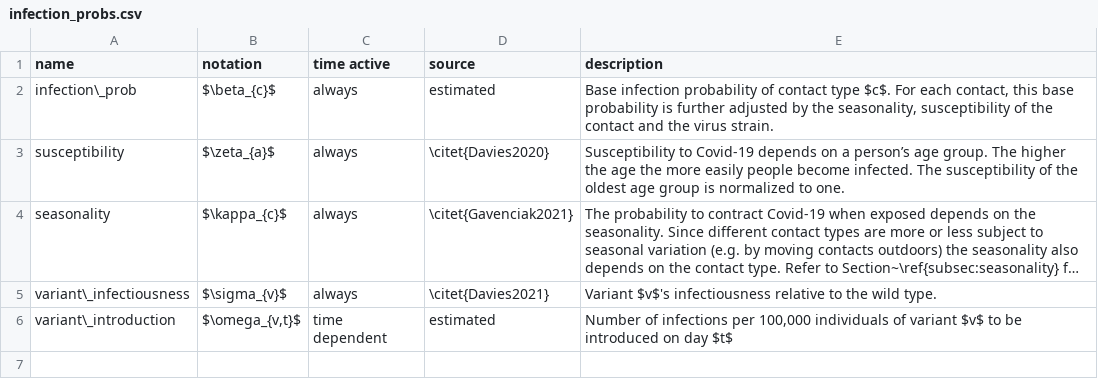
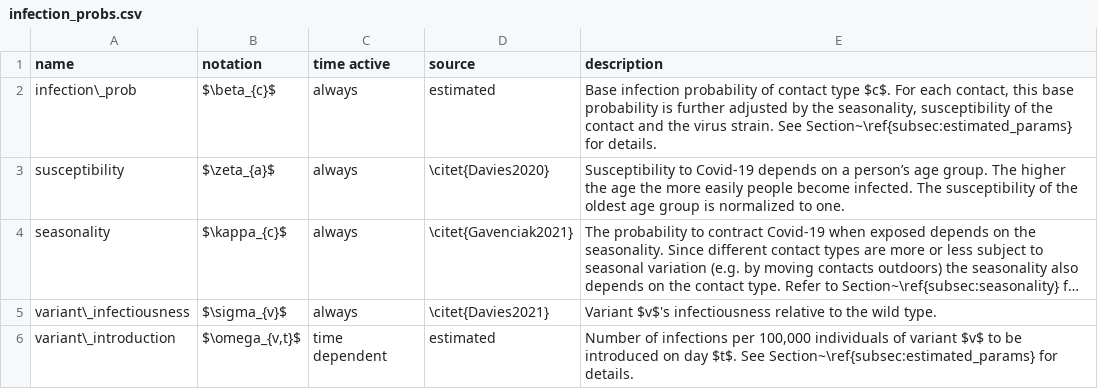
Before and after one commit to covid-19-impact-lab/sid-paper, a CSV file: src/parameter_tables/csv/infection_probs.csv, drawn as a sheet; long unchanged cells end in …; the diff names each change by its address in the sheet, - before the commit and + after, or states it on an @@ line.

```diff
--- a/src/parameter_tables/csv/infection_probs.csv
+++ b/src/parameter_tables/csv/infection_probs.csv
-E2 (description): …virus strain.
+E2 (description): …virus strain. See Section~\ref{subsec:estimated_params} for details.
-E6 (description): …on day $t$
+E6 (description): …on day $t$. See Section~\ref{subsec:estimated_params} for details.
```
Also changed, not shown: src/parameter_tables/csv/contacts_matching_policies.csv, src/parameter_tables/csv/disease_model.csv, 4 other files.
